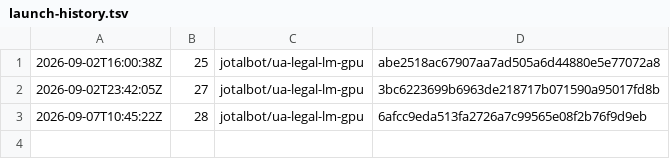
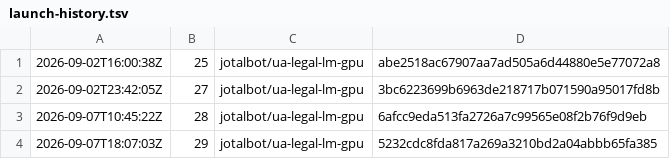
Before and after one commit to JoTalbot/ukraine, a TSV file: .training-manifests/ua-legal-lm-gpu/launch-history.tsv, drawn as a sheet.

```diff
--- a/.training-manifests/ua-legal-lm-gpu/launch-history.tsv
+++ b/.training-manifests/ua-legal-lm-gpu/launch-history.tsv
@@ -3 +3,2 @@
 2026-09-07T10:45:22Z	28	jotalbot/ua-legal-lm-gpu	6afcc9eda513fa2726a7c99565e08f2b76f9d9eb
+2026-09-07T18:07:03Z	29	jotalbot/ua-legal-lm-gpu	5232cdc8fda817a269a3210bd2a04abbb65fa385
```
Also changed, not shown: 1 other file.
